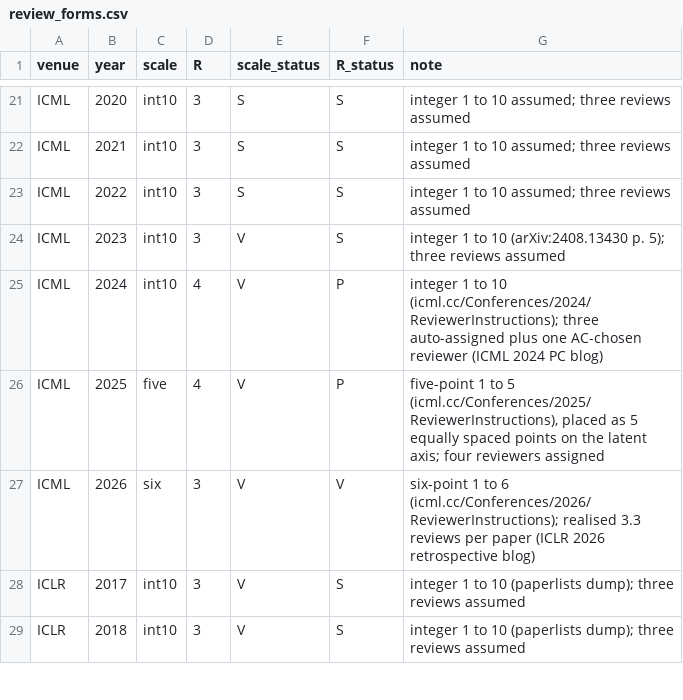
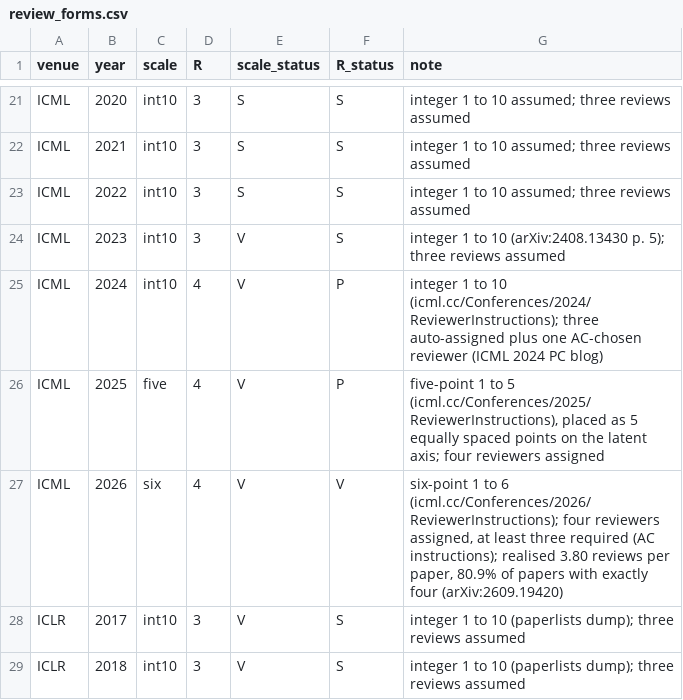
Before and after one commit to RylanSchaeffer/Scaling-Laws-of-ML-Conference-Peer-Review, a CSV file: data/review_forms.csv, drawn as a sheet; only a part is shown, gaps mark what is left out.

```diff
--- a/data/review_forms.csv
+++ b/data/review_forms.csv
@@ -26,3 +26,3 @@ ICML,2024,int10,4,V,P,"integer 1 to 10 (icml.cc/Conferences/2024/ReviewerInstruc
 ICML,2025,five,4,V,P,"five-point 1 to 5 (icml.cc/Conferences/2025/ReviewerInstructions), placed as 5 equally spaced points on the latent axis; four reviewers assigned"
-ICML,2026,six,3,V,V,"six-point 1 to 6 (icml.cc/Conferences/2026/ReviewerInstructions); realised 3.3 reviews per paper (ICLR 2026 retrospective blog)"
+ICML,2026,six,4,V,V,"six-point 1 to 6 (icml.cc/Conferences/2026/ReviewerInstructions); four reviewers assigned, at least three required (AC instructions); realised 3.80 reviews per paper, 80.9% of papers with exactly four (arXiv:2609.19420)"
 ICLR,2017,int10,3,V,S,"integer 1 to 10 (paperlists dump); three reviews assumed"
```
Also changed, not shown: results/scale_impact.csv, 5 other files.
